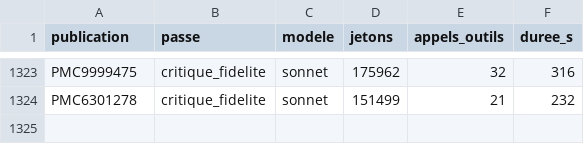
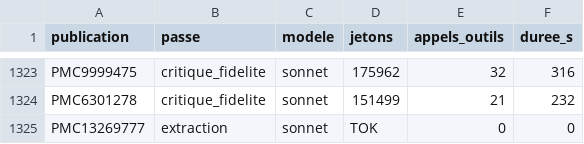
Before and after one commit to TerryChauvin/synthgraph-multi-agent-cloud, a CSV file: audits/jetons.csv, drawn as a sheet; only a part is shown, gaps mark what is left out; the diff names each change by its address in the sheet, - before the commit and + after, or states it on an @@ line.

```diff
--- a/audits/jetons.csv
+++ b/audits/jetons.csv
+row 1325: PMC13269777 | extraction | sonnet | TOK | 0 | 0
```
Also changed, not shown: 4 other files.
